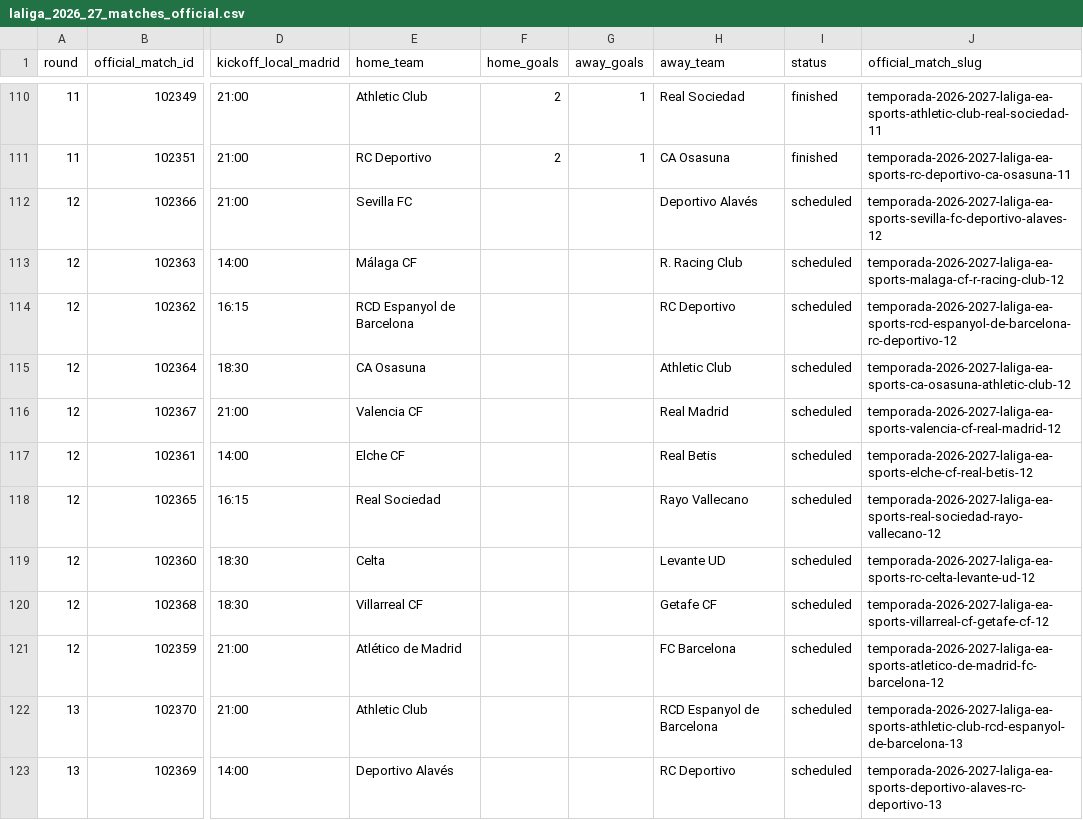
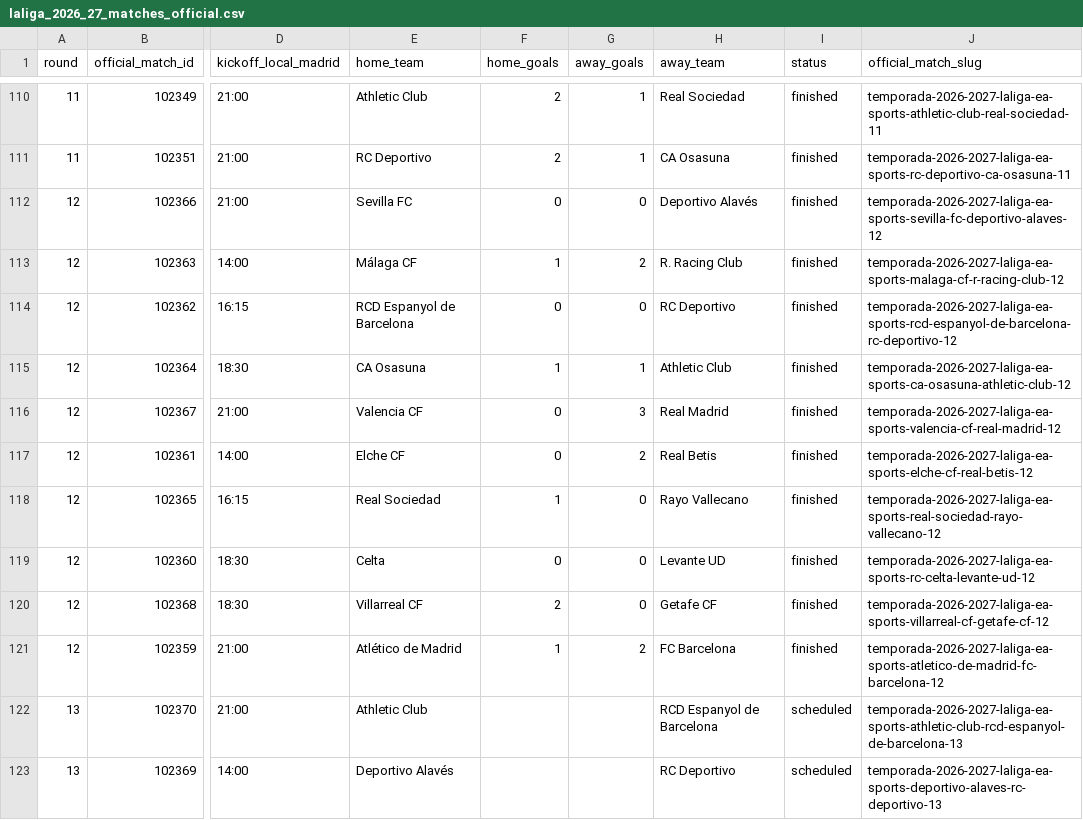
Before and after one commit to wildsonfranciscosilva1986-coder/laliga-2026-27-dashboard, a CSV file: laliga_2026_27_matches_official.csv, drawn as a sheet; only a part is shown, gaps mark what is left out; the diff names each change by its address in the sheet, - before the commit and + after, or states it on an @@ line.

```diff
--- a/laliga_2026_27_matches_official.csv
+++ b/laliga_2026_27_matches_official.csv
-F112 (home_goals): (empty)
+F112 (home_goals): 0
-G112 (away_goals): (empty)
+G112 (away_goals): 0
-I112:I121 (status): scheduled
+I112:I121 (status): finished
-F113 (home_goals): (empty)
+F113 (home_goals): 1
-G113 (away_goals): (empty)
+G113 (away_goals): 2
-F114 (home_goals): (empty)
+F114 (home_goals): 0
-G114 (away_goals): (empty)
+G114 (away_goals): 0
-F115 (home_goals): (empty)
+F115 (home_goals): 1
-G115 (away_goals): (empty)
+G115 (away_goals): 1
-F116:F117 (home_goals): (empty)
+F116:F117 (home_goals): 0
-G116 (away_goals): (empty)
+G116 (away_goals): 3
-G117 (away_goals): (empty)
+G117 (away_goals): 2
-F118 (home_goals): (empty)
+F118 (home_goals): 1
-G118:G120 (away_goals): (empty)
+G118:G120 (away_goals): 0
-F119 (home_goals): (empty)
+F119 (home_goals): 0
-F120 (home_goals): (empty)
+F120 (home_goals): 2
-F121 (home_goals): (empty)
+F121 (home_goals): 1
-G121 (away_goals): (empty)
+G121 (away_goals): 2
```
Also changed, not shown: espn_2026_27_standings_snapshot.csv, laliga_2026_27_espn_result_crosscheck.csv, 7 other files.
